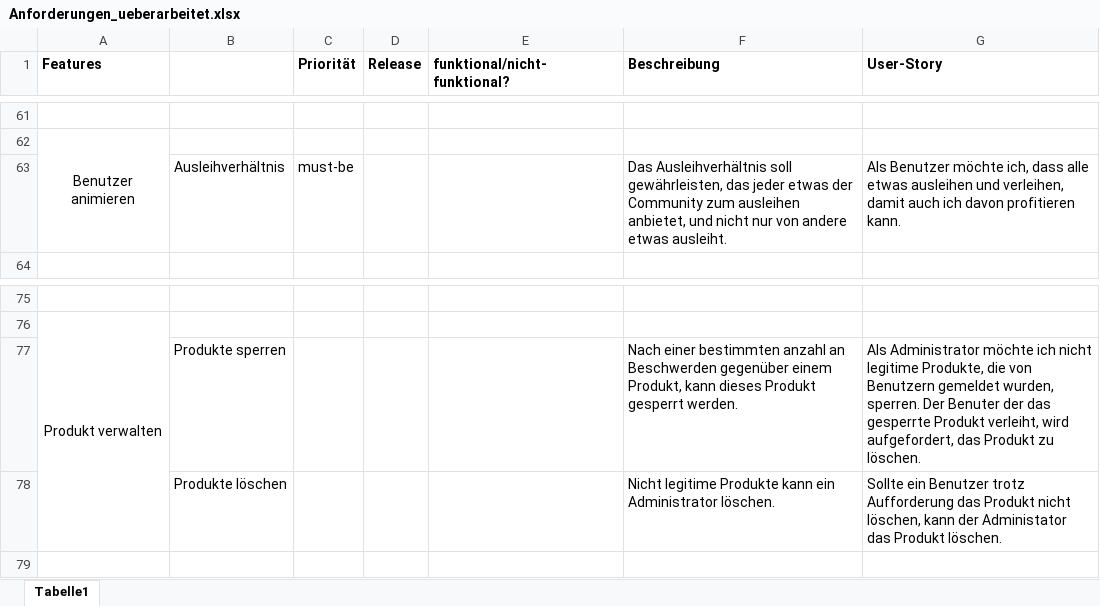
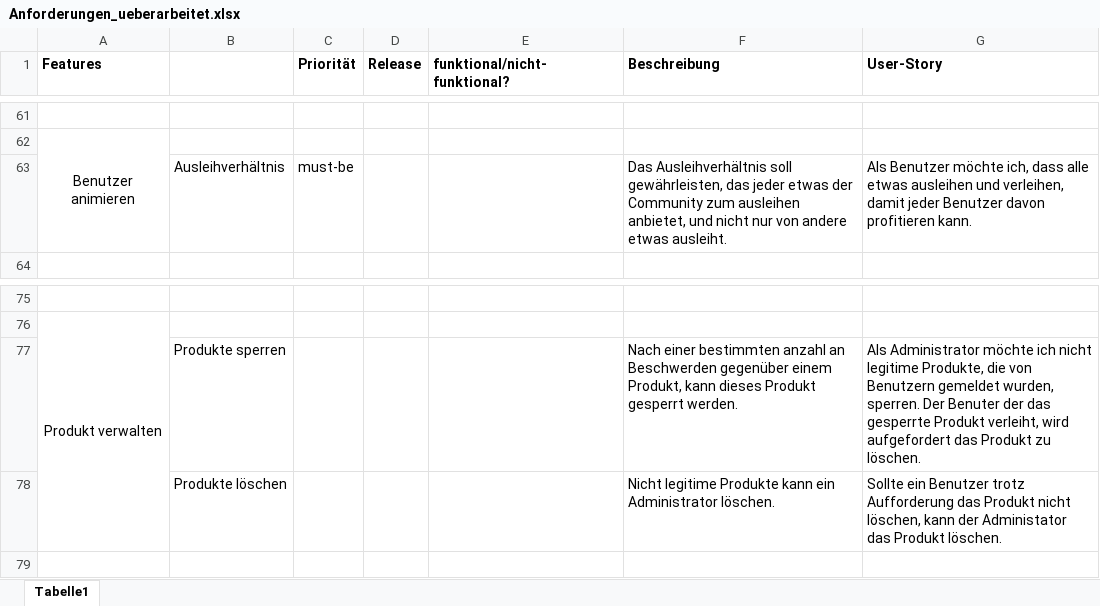
Before and after one commit to reckmeyerm/x-share, an Excel workbook: Anforderungen_ueberarbeitet.xlsx, sheet Tabelle1, drawn as a sheet; only a part is shown, gaps mark what is left out; values as stored, in another font and other column widths than the file's, no borders; the diff covers the shown part only; the diff names each change by its address in the sheet, - before the commit and + after, or states it on an @@ line.

```diff
--- a/Anforderungen_ueberarbeitet.xlsx (sheet Tabelle1)
+++ b/Anforderungen_ueberarbeitet.xlsx (sheet Tabelle1)
-G63 (User-Story): …verleihen, damit auch ich davon profitieren…
+G63 (User-Story): …verleihen, damit jeder Benutzer davon profitieren…
-G77 (User-Story): …verleiht, wird aufgefordert, das Produkt…
+G77 (User-Story): …verleiht, wird aufgefordert das Produkt…
```
Also changed, not shown: 7 edited cells elsewhere in this sheet.
